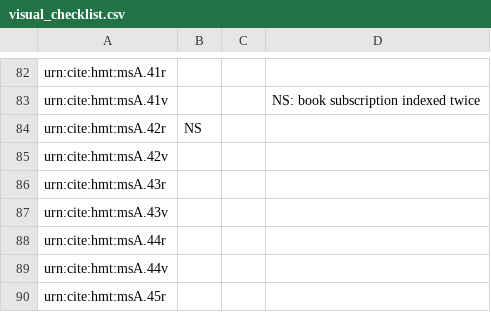
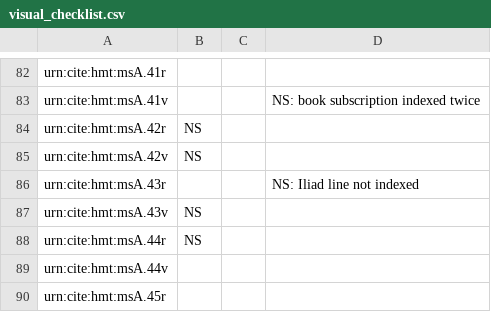
Before and after one commit to hmteditors/acmecleaners, a CSV file: visual_checklist.csv, drawn as a sheet; only a part is shown, gaps mark what is left out.

Commit message:
More visual proofing

```diff
--- a/visual_checklist.csv
+++ b/visual_checklist.csv
@@ -84,6 +84,6 @@ urn:cite:hmt:msA.41v,,,NS: book subscription indexed twice
 urn:cite:hmt:msA.42r,NS,,
-urn:cite:hmt:msA.42v,,,
-urn:cite:hmt:msA.43r,,,
-urn:cite:hmt:msA.43v,,,
-urn:cite:hmt:msA.44r,,,
+urn:cite:hmt:msA.42v,NS,,
+urn:cite:hmt:msA.43r,,,NS: Iliad line not indexed
+urn:cite:hmt:msA.43v,NS,,
+urn:cite:hmt:msA.44r,NS,,
 urn:cite:hmt:msA.44v,,,
```
